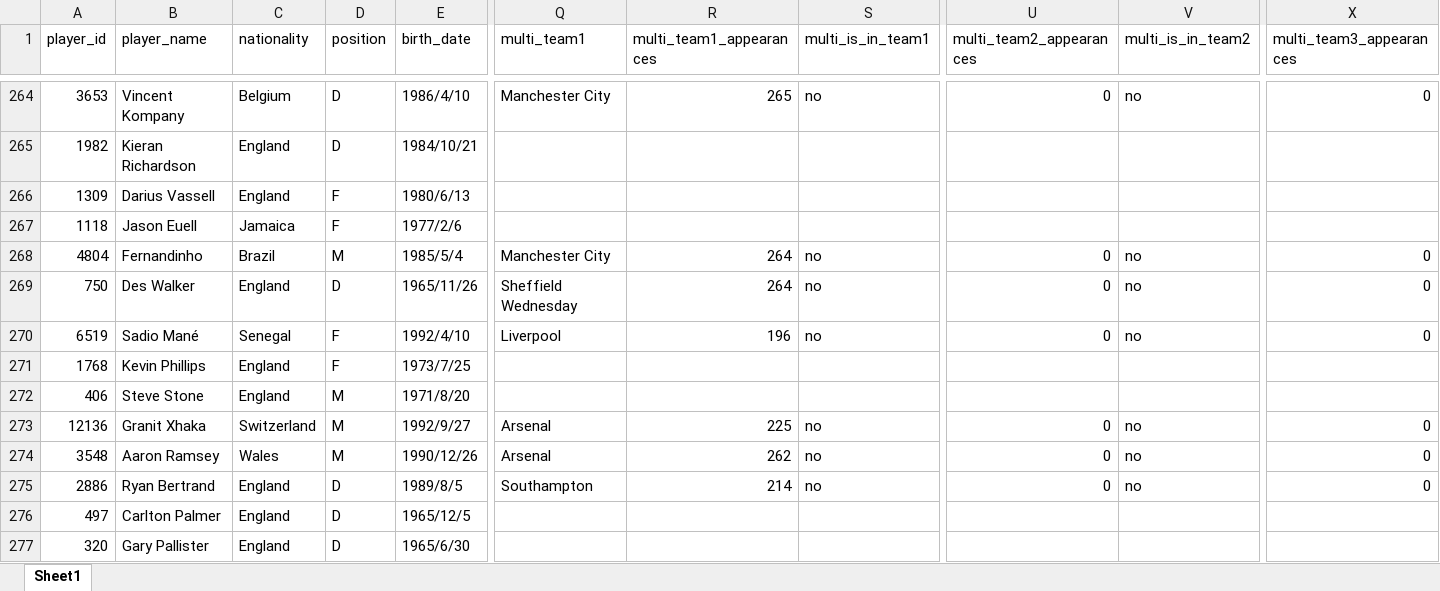
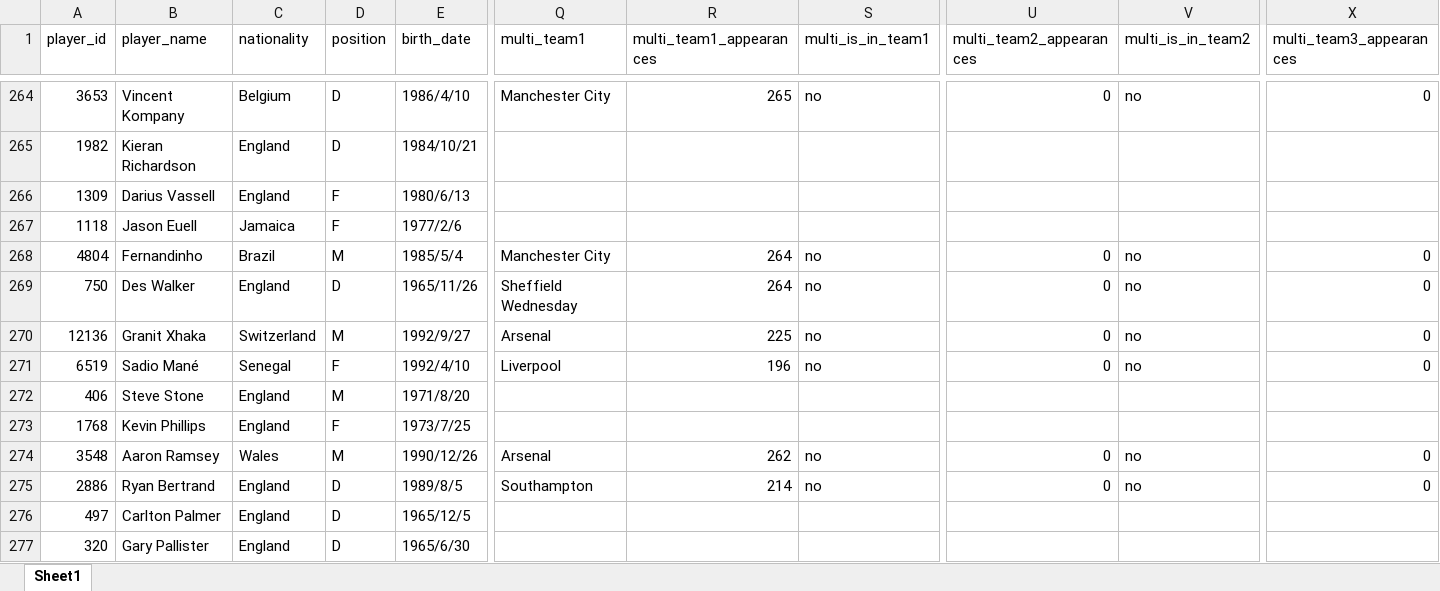
Before and after one commit to LawrenceCatlee/premier_hall, an Excel workbook: backend/data/premier_league_players_merged_final.xlsx, sheet Sheet1, drawn as a sheet; only a part is shown, gaps mark what is left out; values as stored, in another font and other column widths than the file's, no borders; removed rows and columns are numbered as before the commit, all else as after; rows hold the shown columns only; the diff covers the shown part only; the diff names each change by its address in the sheet, - before the commit and + after, or states it on an @@ line.

```diff
--- a/backend/data/premier_league_players_merged_final.xlsx (sheet Sheet1)
+++ b/backend/data/premier_league_players_merged_final.xlsx (sheet Sheet1)
+row 270: 12136 | Granit Xhaka | Switzerland | M | 1992/9/27 | Arsenal | 225 | no | 0 | no | 0
-row 273: 12136 | Granit Xhaka | Switzerland | M | 1992/9/27 | Arsenal | 225 | no | 0 | no | 0
```
Also changed, not shown: 17 added rows, 17 removed rows, 48 moved rows and 9 edited cells elsewhere in this sheet, 3 other files.
